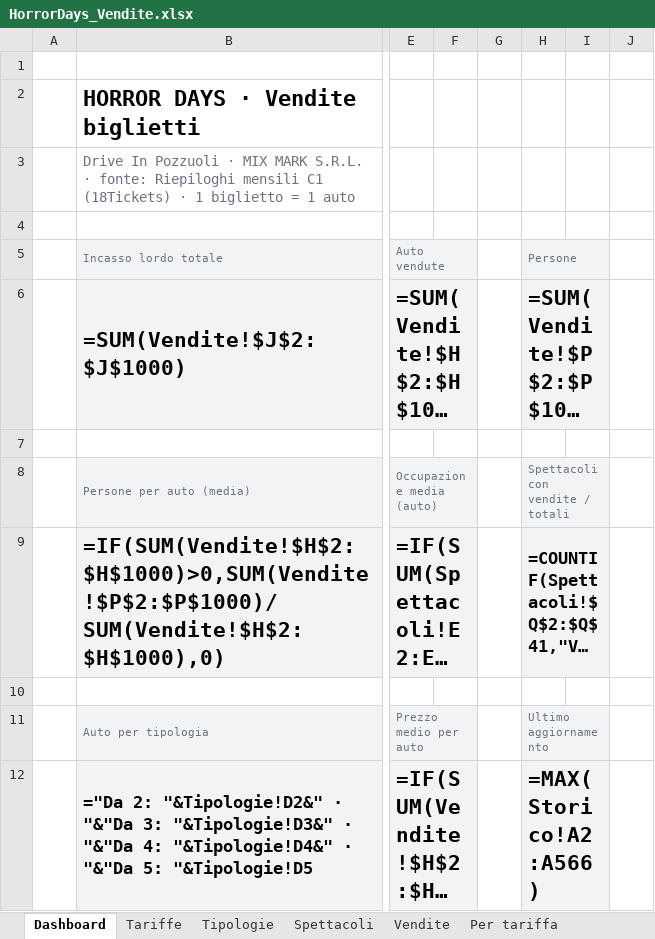
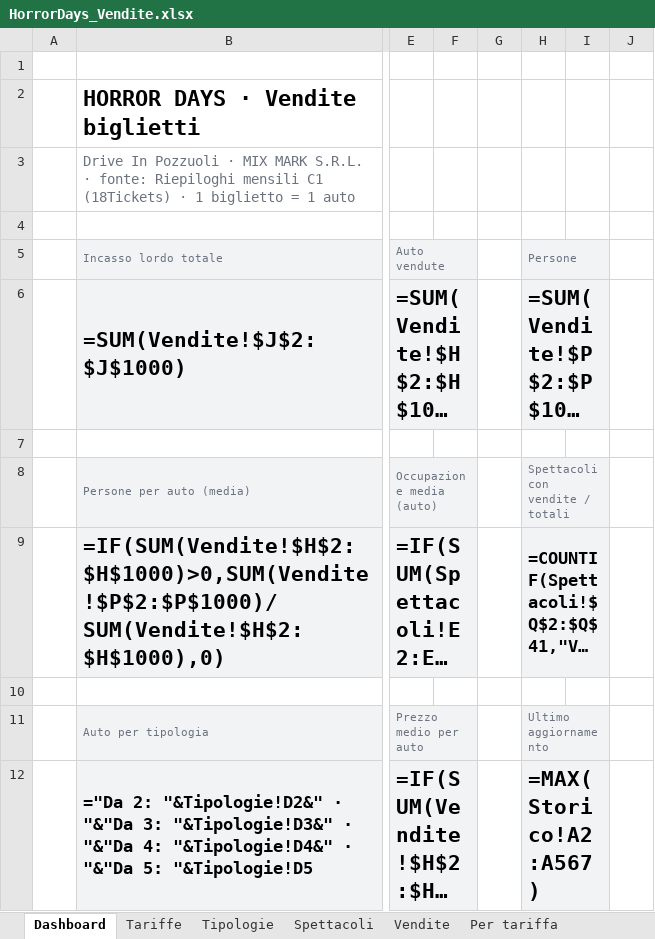
Before and after one commit to boostcreativeai-prog/HorrorDays, an Excel workbook: data/HorrorDays_Vendite.xlsx, sheet Dashboard, drawn as a sheet; only a part is shown, gaps mark what is left out; long unchanged cells end in …; values as stored, in another font and other column widths than the file's, no borders; formulas without a stored value are shown as written; charts and pictures not drawn; the diff names each change by its address in the sheet, - before the commit and + after, or states it on an @@ line.

```diff
--- a/data/HorrorDays_Vendite.xlsx (sheet Dashboard)
+++ b/data/HorrorDays_Vendite.xlsx (sheet Dashboard)
-H12 (Persone): =MAX(Storico!A2:A566)
+H12 (Persone): =MAX(Storico!A2:A567)
```
Also changed, not shown: sheet Storico, charts or pictures, site/HorrorDays_Vendite.xlsx, 4 other files.
